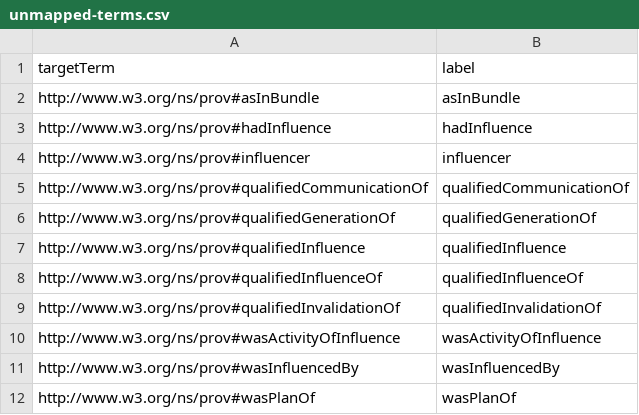
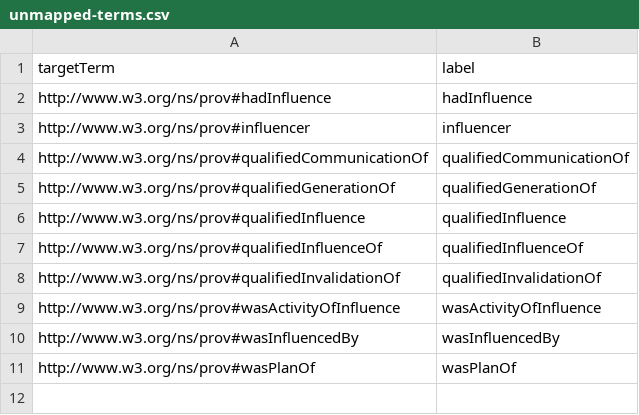
Before and after one commit to BFO-Mappings/PROV-to-BFO, a CSV file: PROV/build/artifacts/unmapped-terms.csv, drawn as a sheet.

```diff
--- a/PROV/build/artifacts/unmapped-terms.csv
+++ b/PROV/build/artifacts/unmapped-terms.csv
@@ -1,3 +1,2 @@
 targetTerm,label
-http://www.w3.org/ns/prov#asInBundle,asInBundle
 http://www.w3.org/ns/prov#hadInfluence,hadInfluence
```
Also changed, not shown: 5 other files.
